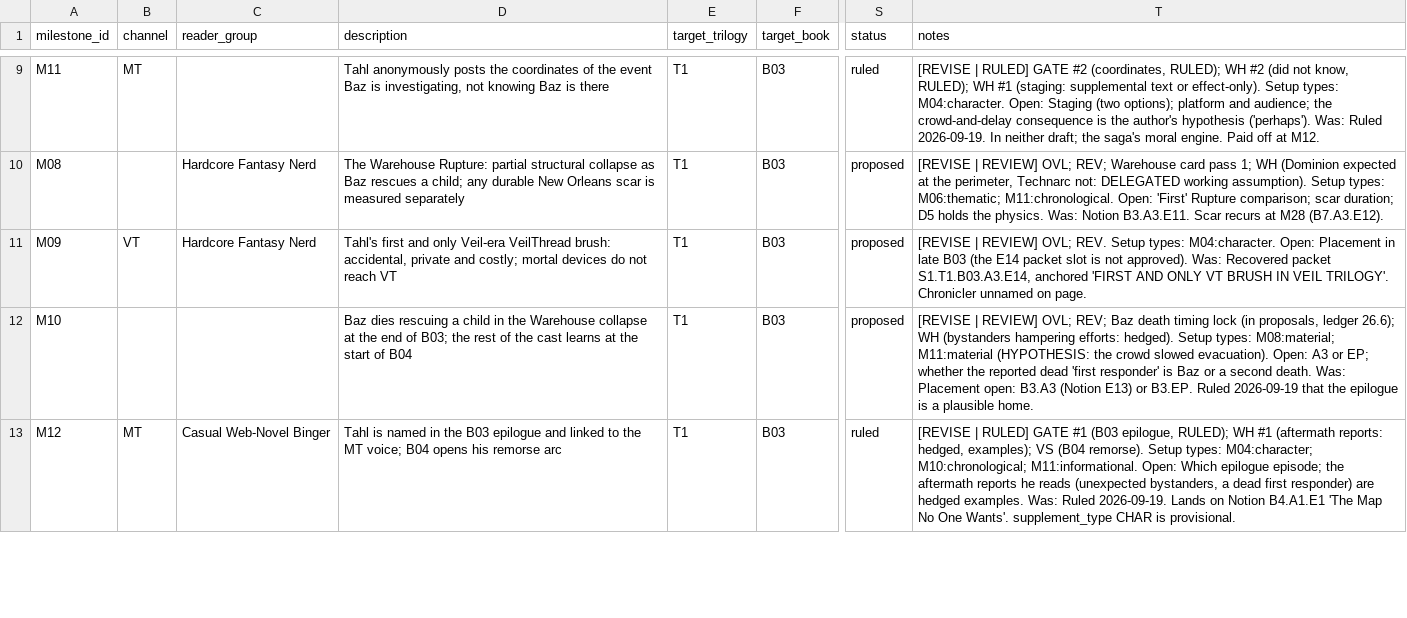
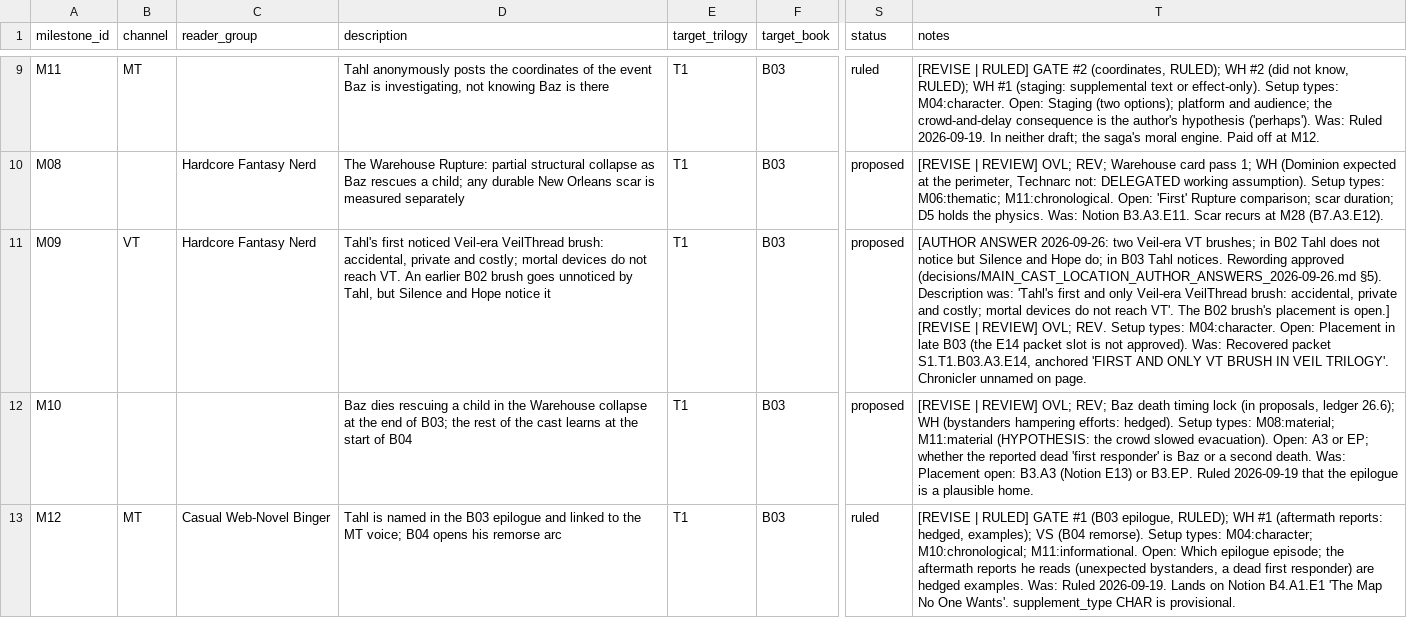
Before and after one commit to jacalder42/concord-saga-canon, a CSV file: grids/milestones_payoffs.csv, drawn as a sheet; only a part is shown, gaps mark what is left out; the diff names each change by its address in the sheet, - before the commit and + after, or states it on an @@ line.

```diff
--- a/grids/milestones_payoffs.csv
+++ b/grids/milestones_payoffs.csv
-D11 (description): Tahl's first and only Veil-era VeilThread brush: accidental, private and costly; mortal devices do not reach VT
+D11 (description): Tahl's first noticed Veil-era VeilThread brush: accidental, private and costly; mortal devices do not reach VT. An earlier B02 brush goes unnoticed by Tahl, but Silence and Hope notice it
-T11 (notes): [REVISE |…
+T11 (notes): [AUTHOR ANSWER 2026-09-26: two Veil-era VT brushes; in B02 Tahl does not notice but Silence and Hope do; in B03 Tahl notices. Rewording approved (decisions/MAIN_CAST_LOCATION_AUTHOR_ANSWERS_2026-09-26.md §5). Description was: 'Tahl's first and only Veil-era VeilThread brush: accidental, private and costly; mortal devices do not reach VT'. The B02 brush's placement is open.] [REVISE |…
```
Also changed, not shown: 6 other files.
